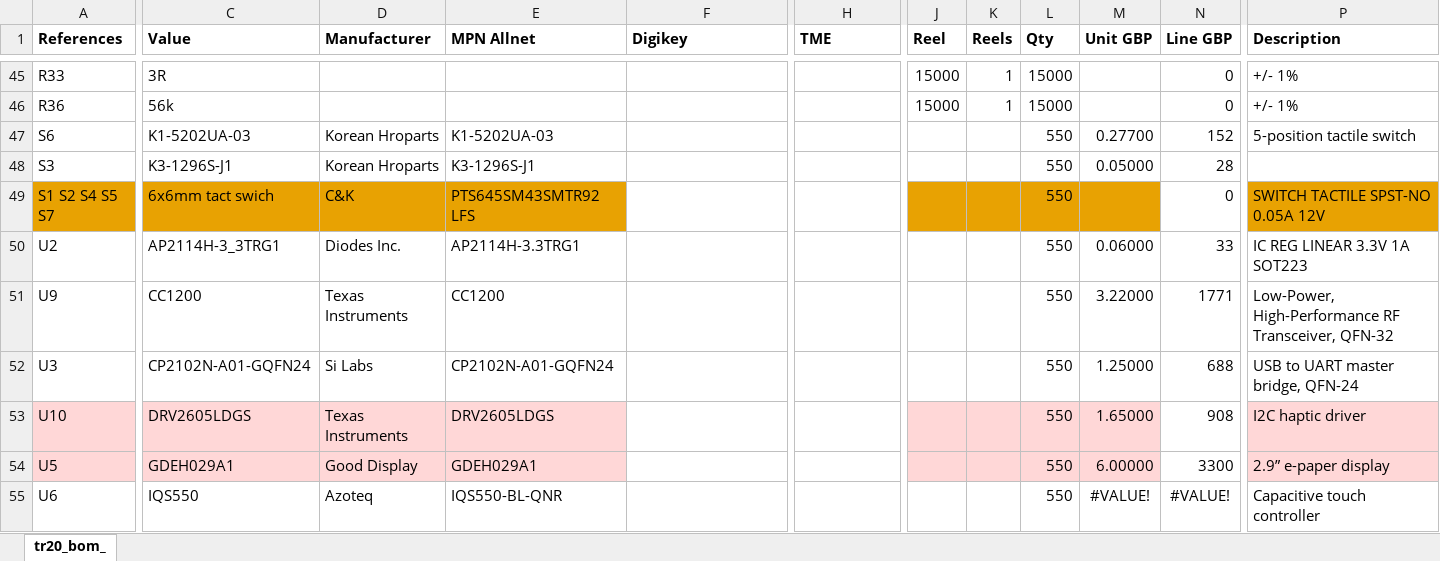
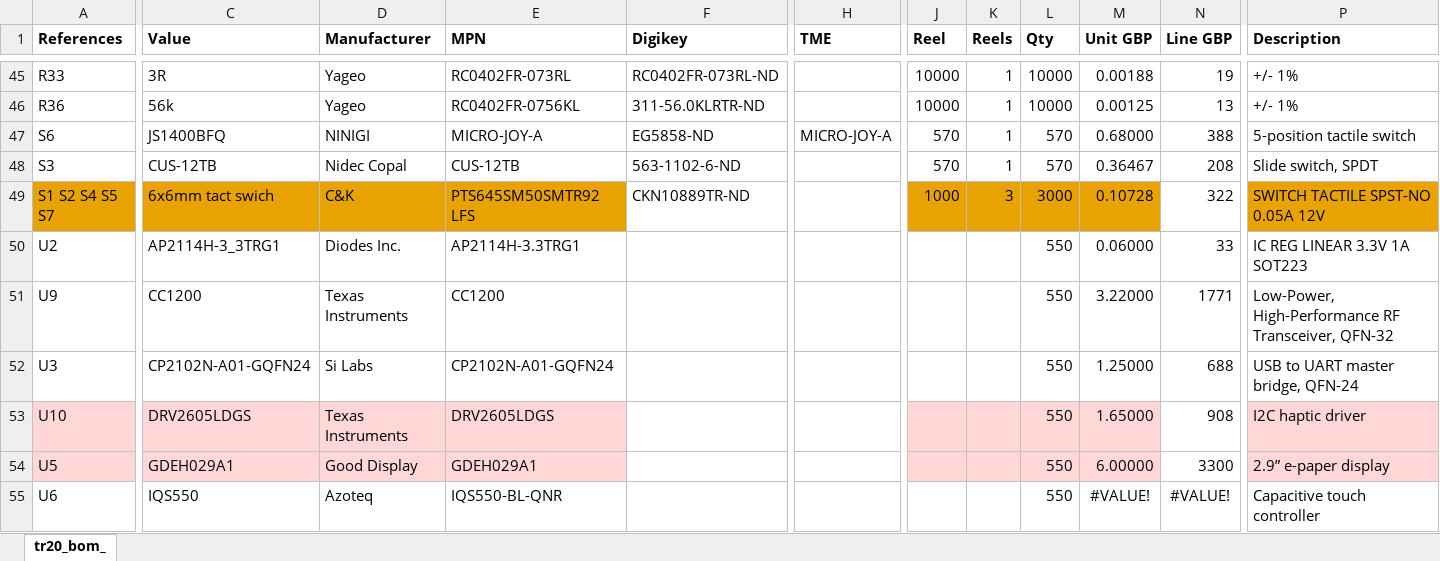
Before and after one commit to jeffmakes/tr20-badge-hw, an Excel workbook: r2/bom/tr20-r2-alternative-sources.xlsx, sheet tr20_bom_, drawn as a sheet; only a part is shown, gaps mark what is left out; values as stored, in another font and other column widths than the file's, no borders; the diff covers the shown part only; the diff names each change by its address in the sheet, - before the commit and + after, or states it on an @@ line.

Commit message:
Sourced all the switches

```diff
--- a/r2/bom/tr20-r2-alternative-sources.xlsx (sheet tr20_bom_)
+++ b/r2/bom/tr20-r2-alternative-sources.xlsx (sheet tr20_bom_)
-E1: MPN Allnet
+E1: MPN
-D45:D46 (Manufacturer): (empty)
+D45:D46 (Manufacturer): Yageo
-E45 (MPN): (empty)
+E45 (MPN): RC0402FR-073RL
-F45 (Digikey): (empty)
+F45 (Digikey): RC0402FR-073RL-ND
-J45:J46 (Reel): 15000
+J45:J46 (Reel): 10000
-L45:L46 (Qty): 15000
+L45:L46 (Qty): 10000
-M45 (Unit GBP): (empty)
+M45 (Unit GBP): 0.00188
-N45 (Line GBP): 0
+N45 (Line GBP): 19
-E46 (MPN): (empty)
+E46 (MPN): RC0402FR-0756KL
-F46 (Digikey): (empty)
+F46 (Digikey): 311-56.0KLRTR-ND
-M46 (Unit GBP): (empty)
+M46 (Unit GBP): 0.00125
-N46 (Line GBP): 0
+N46 (Line GBP): 13
-C47 (Value): K1-5202UA-03
+C47 (Value): JS1400BFQ
-D47 (Manufacturer): Korean Hroparts
+D47 (Manufacturer): NINIGI
-E47 (MPN): K1-5202UA-03
+E47 (MPN): MICRO-JOY-A
-F47 (Digikey): (empty)
+F47 (Digikey): EG5858-ND
-H47 (TME): (empty)
+H47 (TME): MICRO-JOY-A
-J47:J48 (Reel): (empty)
+J47:J48 (Reel): 570
-K47:K48 (Reels): (empty)
+K47:K48 (Reels): 1
-L47:L48 (Qty): 550
+L47:L48 (Qty): 570
-M47 (Unit GBP): 0.27700
+M47 (Unit GBP): 0.68000
-N47 (Line GBP): 152
+N47 (Line GBP): 388
-C48 (Value): K3-1296S-J1
+C48 (Value): CUS-12TB
-D48 (Manufacturer): Korean Hroparts
+D48 (Manufacturer): Nidec Copal
-E48 (MPN): K3-1296S-J1
+E48 (MPN): CUS-12TB
-F48 (Digikey): (empty)
+F48 (Digikey): 563-1102-6-ND
-M48 (Unit GBP): 0.05000
+M48 (Unit GBP): 0.36467
-N48 (Line GBP): 28
+N48 (Line GBP): 208
-P48 (Description): (empty)
+P48 (Description): Slide switch, SPDT
-E49 (MPN): PTS645SM43SMTR92 LFS
+E49 (MPN): PTS645SM50SMTR92 LFS
-F49 (Digikey): (empty)
+F49 (Digikey): CKN10889TR-ND
-J49 (Reel): (empty)
+J49 (Reel): 1000
-K49 (Reels): (empty)
+K49 (Reels): 3
-L49 (Qty): 550
+L49 (Qty): 3000
-M49 (Unit GBP): (empty)
+M49 (Unit GBP): 0.10728
-N49 (Line GBP): 0
+N49 (Line GBP): 322
```
Also changed, not shown: 50 edited cells elsewhere in this sheet.
